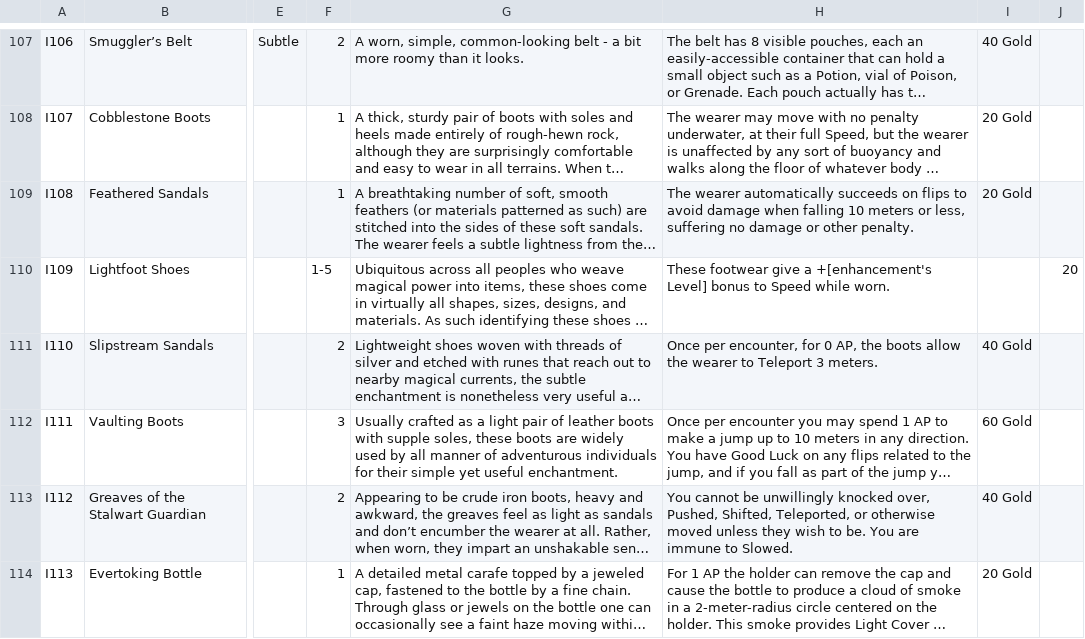
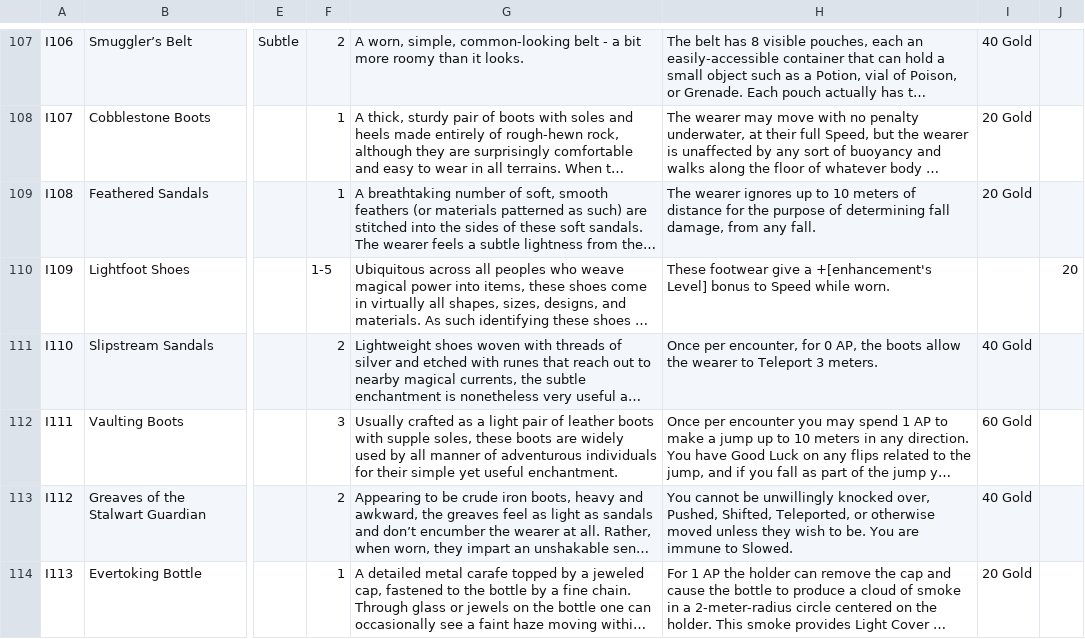
Before and after one commit to sessorach/flagonquest, a CSV file: scripts/items.csv, drawn as a sheet; only a part is shown, gaps mark what is left out; long unchanged cells end in …; the diff names each change by its address in the sheet, - before the commit and + after, or states it on an @@ line.

```diff
--- a/scripts/items.csv
+++ b/scripts/items.csv
-H109: The wearer automatically succeeds on flips to avoid damage when falling 10 meters or less, suffering no damage or other penalty.
+H109: The wearer ignores up to 10 meters of distance for the purpose of determining fall damage, from any fall.
```
Also changed, not shown: 1 other file.
